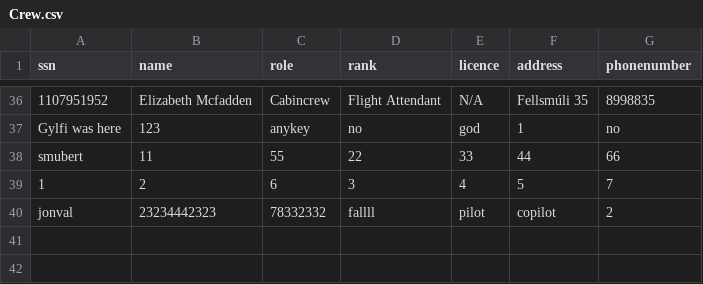
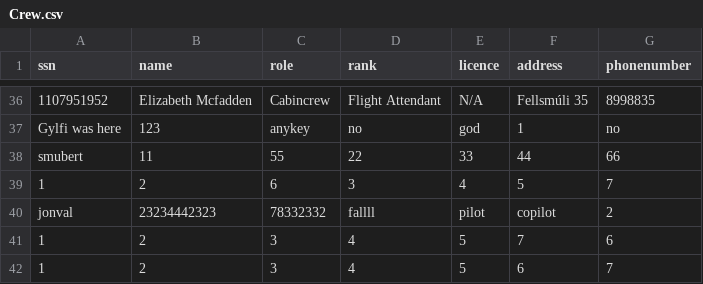
Before and after one commit to noifjalar/NANAIR, a CSV file: csv/Crew.csv, drawn as a sheet; only a part is shown, gaps mark what is left out; the diff names each change by its address in the sheet, - before the commit and + after, or states it on an @@ line.

```diff
--- a/csv/Crew.csv
+++ b/csv/Crew.csv
+row 41: 1 | 2 | 3 | 4 | 5 | 7 | 6
+row 42: 1 | 2 | 3 | 4 | 5 | 6 | 7
```
Also changed, not shown: 1 other file.
